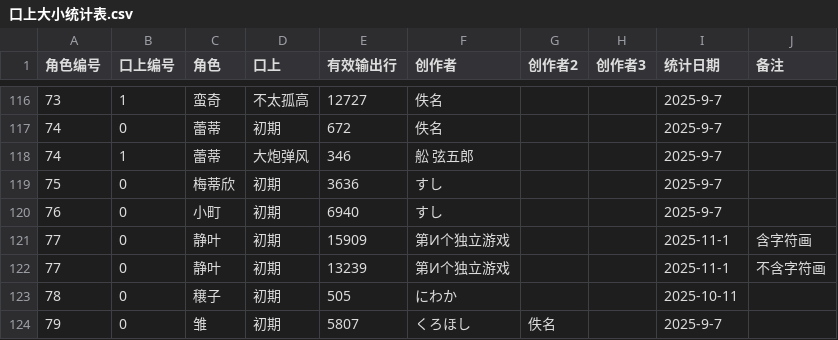
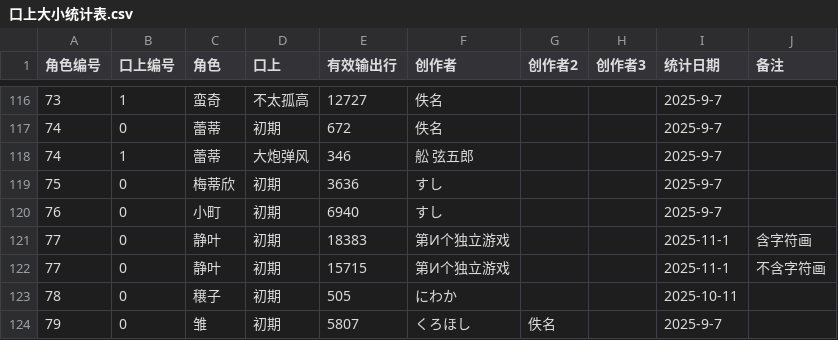
Before and after one commit to Paradox-Phenomenon/EraTW-Magic_DLC, a CSV file: 魔改版更新记录文档/口上大小统计表.csv, drawn as a sheet; only a part is shown, gaps mark what is left out.

```diff
--- a/魔改版更新记录文档/口上大小统计表.csv
+++ b/魔改版更新记录文档/口上大小统计表.csv
@@ -120,4 +120,4 @@
 76,0,小町,初期,6940,すし,,,2025-9-7,
-77,0,静叶,初期,15909,第И个独立游戏,,,2025-11-1,含字符画
-77,0,静叶,初期,13239,第И个独立游戏,,,2025-11-1,不含字符画
+77,0,静叶,初期,18383,第И个独立游戏,,,2025-11-1,含字符画
+77,0,静叶,初期,15715,第И个独立游戏,,,2025-11-1,不含字符画
 78,0,穣子,初期,505,にわか,,,2025-10-11,
```
Also changed, not shown: 18 other files.
